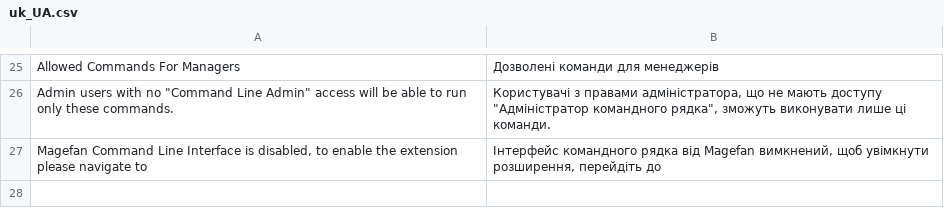
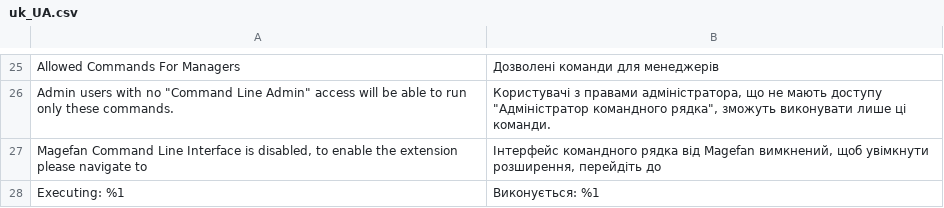
Before and after one commit to magefan/module-cli, a CSV file: i18n/uk_UA.csv, drawn as a sheet; only a part is shown, gaps mark what is left out; the diff names each change by its address in the sheet, - before the commit and + after, or states it on an @@ line.

Commit message:
Displaying actualy executing command

```diff
--- a/i18n/uk_UA.csv
+++ b/i18n/uk_UA.csv
+row 28: Executing: %1 | Виконується: %1
```
Also changed, not shown: i18n/de_DE.CSV, i18n/en_US.csv, 2 other files.
